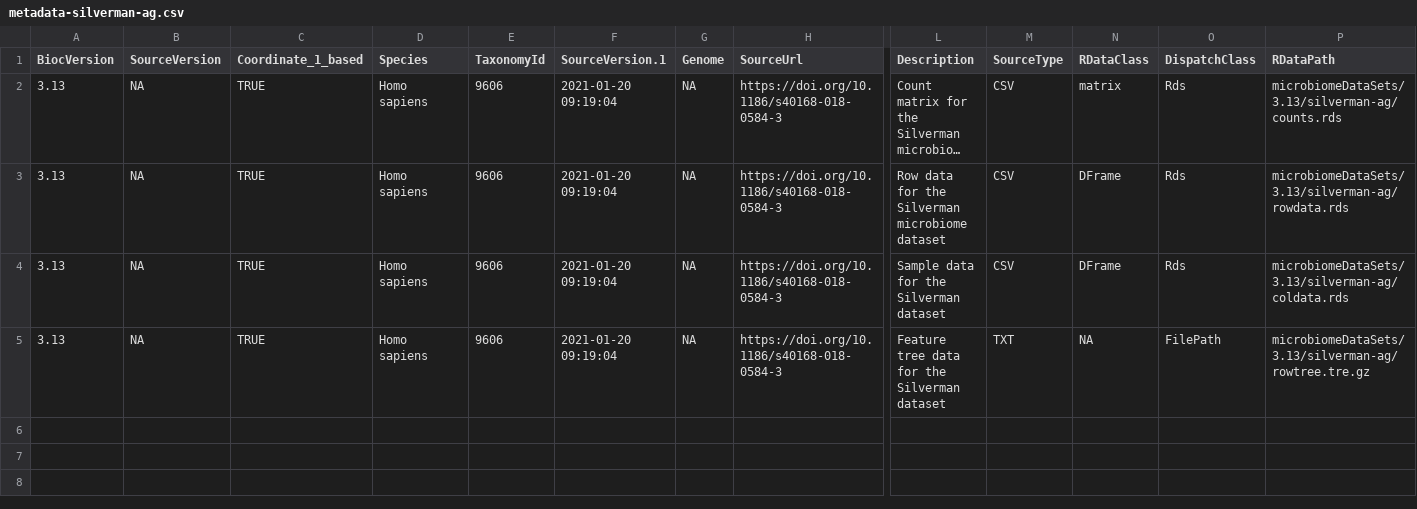
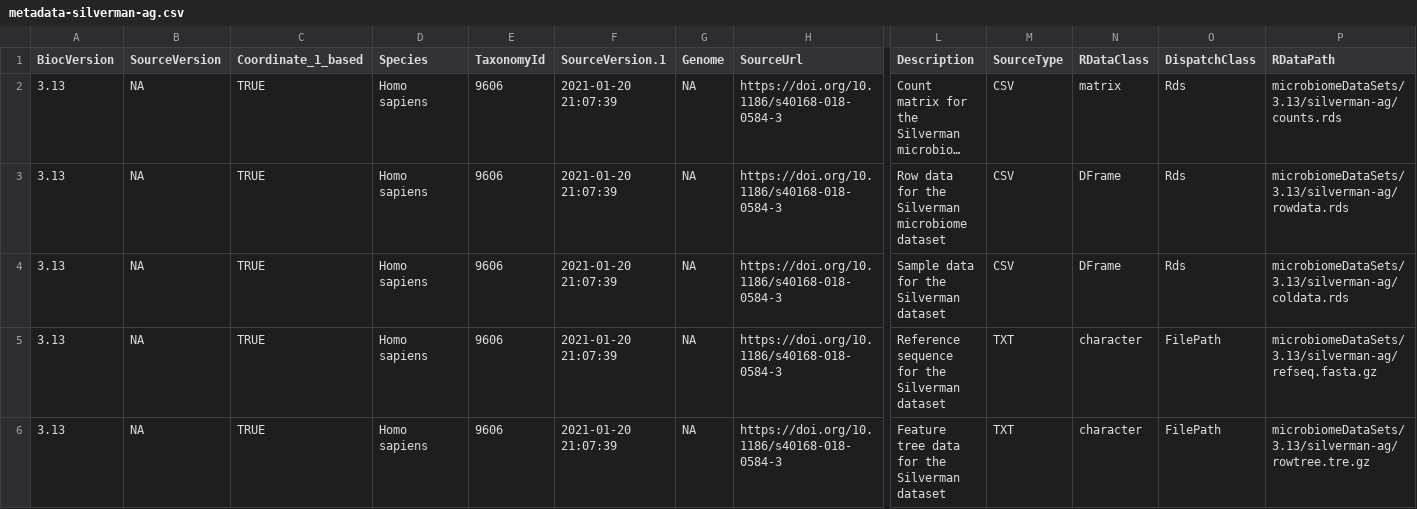
Before and after one commit to microbiome/microbiomeDataSets, a CSV file: inst/extdata/3.13/metadata-silverman-ag.csv, drawn as a sheet; only a part is shown, gaps mark what is left out; long unchanged cells end in …; addresses are those after the commit; rows hold the shown columns only; the diff names each change by its address in the sheet, - before the commit and + after, or states it on an @@ line.

Commit message:
updated rdataclass for gz files in metadata

```diff
--- a/inst/extdata/3.13/metadata-silverman-ag.csv
+++ b/inst/extdata/3.13/metadata-silverman-ag.csv
-F2:F4 (SourceVersion.1): 2021-01-20 09:19:04
+F2:F4 (SourceVersion.1): 2021-01-20 21:07:39
+row 5: 3.13 | NA | TRUE | Homo sapiens | 9606 | 2021-01-20 21:07:39 | NA | https://doi.org/10.1186/s40168-018-0584-3 | Reference sequence for the Silverman dataset | TXT | character | FilePath | microbiomeDataSets/3.13/silverman-ag/refseq.fasta.gz
-F6 (SourceVersion.1): 2021-01-20 09:19:04
+F6 (SourceVersion.1): 2021-01-20 21:07:39
-N6 (RDataClass): NA
+N6 (RDataClass): character
```
Also changed, not shown: inst/extdata/3.13/metadata-sprockett-th.csv, 2 other files.
